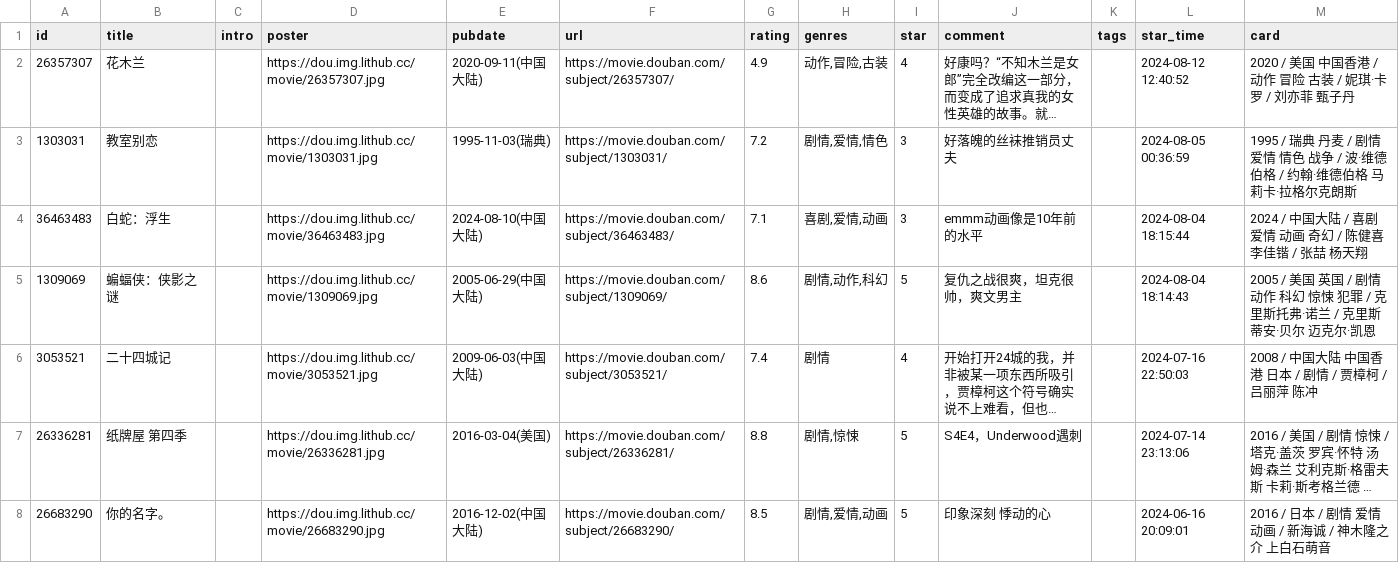
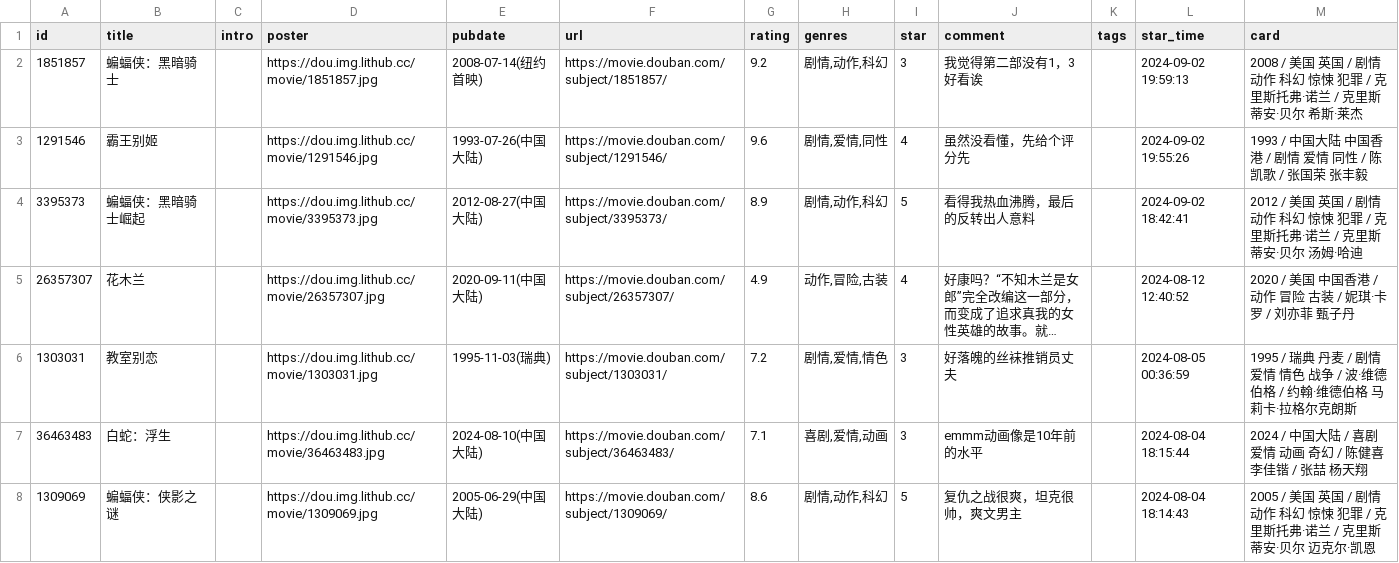
Before and after one commit to BachWV/gh-action-movie, a CSV file: movie.csv, drawn as a sheet; only a part is shown; the shorter side is filled out with more unchanged rows; long unchanged cells end in …; the diff names each change by its address in the sheet, - before the commit and + after, or states it on an @@ line.

```diff
--- a/movie.csv
+++ b/movie.csv
+row 2: 1851857 | 蝙蝠侠：黑暗骑士 |  | https://dou.img.lithub.cc/movie/1851857.jpg | 2008-07-14(纽约首映) | https://movie.douban.com/subject/1851857/ | 9.2 | 剧情,动作,科幻 | 3 | 我觉得第二部没有1，3好看诶 |  | 2024-09-02 19:59:13 | 2008 / 美国 英国 / 剧情 动作 科幻 惊悚 犯罪 / 克里斯托弗·诺兰 / 克里斯蒂安·贝尔 希斯·莱杰
+row 3: 1291546 | 霸王别姬 |  | https://dou.img.lithub.cc/movie/1291546.jpg | 1993-07-26(中国大陆) | https://movie.douban.com/subject/1291546/ | 9.6 | 剧情,爱情,同性 | 4 | 虽然没看懂，先给个评分先 |  | 2024-09-02 19:55:26 | 1993 / 中国大陆 中国香港 / 剧情 爱情 同性 / 陈凯歌 / 张国荣 张丰毅
+row 4: 3395373 | 蝙蝠侠：黑暗骑士崛起 |  | https://dou.img.lithub.cc/movie/3395373.jpg | 2012-08-27(中国大陆) | https://movie.douban.com/subject/3395373/ | 8.9 | 剧情,动作,科幻 | 5 | 看得我热血沸腾，最后的反转出人意料 |  | 2024-09-02 18:42:41 | 2012 / 美国 英国 / 剧情 动作 科幻 惊悚 犯罪 / 克里斯托弗·诺兰 / 克里斯蒂安·贝尔 汤姆·哈迪
```
